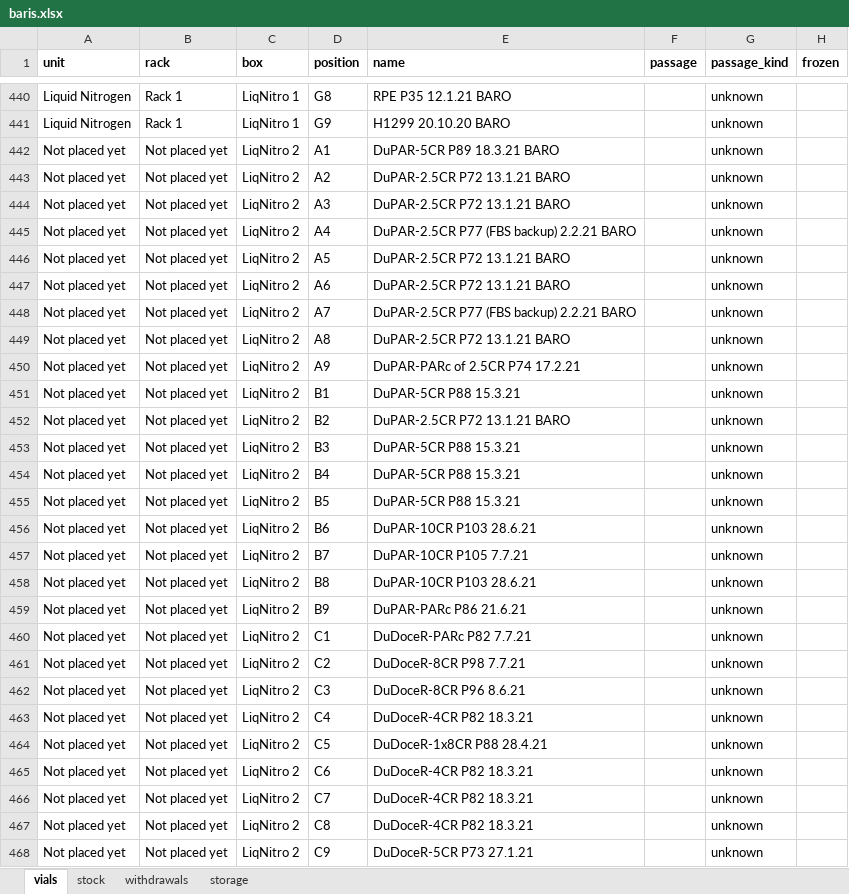
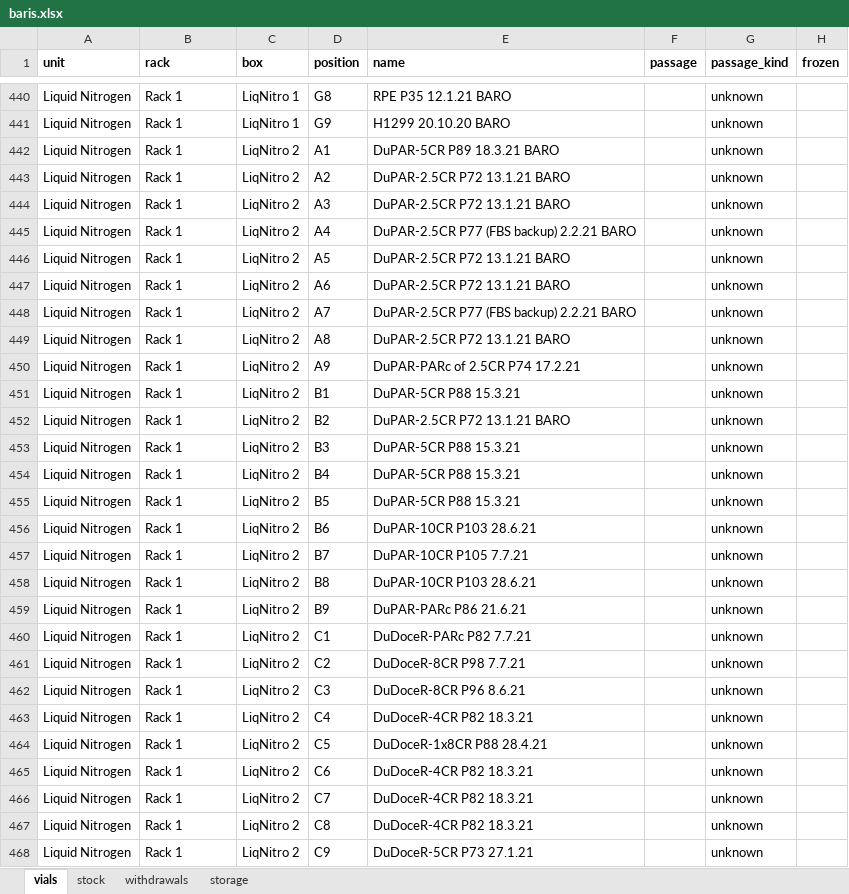
Before and after one commit to ucagiral/cagiral-schedule, an Excel workbook: cellstocks/data/baris.xlsx, sheet vials, drawn as a sheet; only a part is shown, gaps mark what is left out; values as stored, in another font and other column widths than the file's, no borders; the diff covers the shown part only; the diff names each change by its address in the sheet, - before the commit and + after, or states it on an @@ line.

Commit message:
Move LiqNitro 2

```diff
--- a/cellstocks/data/baris.xlsx (sheet vials)
+++ b/cellstocks/data/baris.xlsx (sheet vials)
-A442:A468 (unit): Not placed yet
+A442:A468 (unit): Liquid Nitrogen
-B442:B468 (rack): Not placed yet
+B442:B468 (rack): Rack 1
```
Also changed, not shown: 96 edited cells elsewhere in this sheet, sheet storage, cellstocks/data/admin.xlsx, cellstocks/data/beyzat.xlsx, 3 other files.
